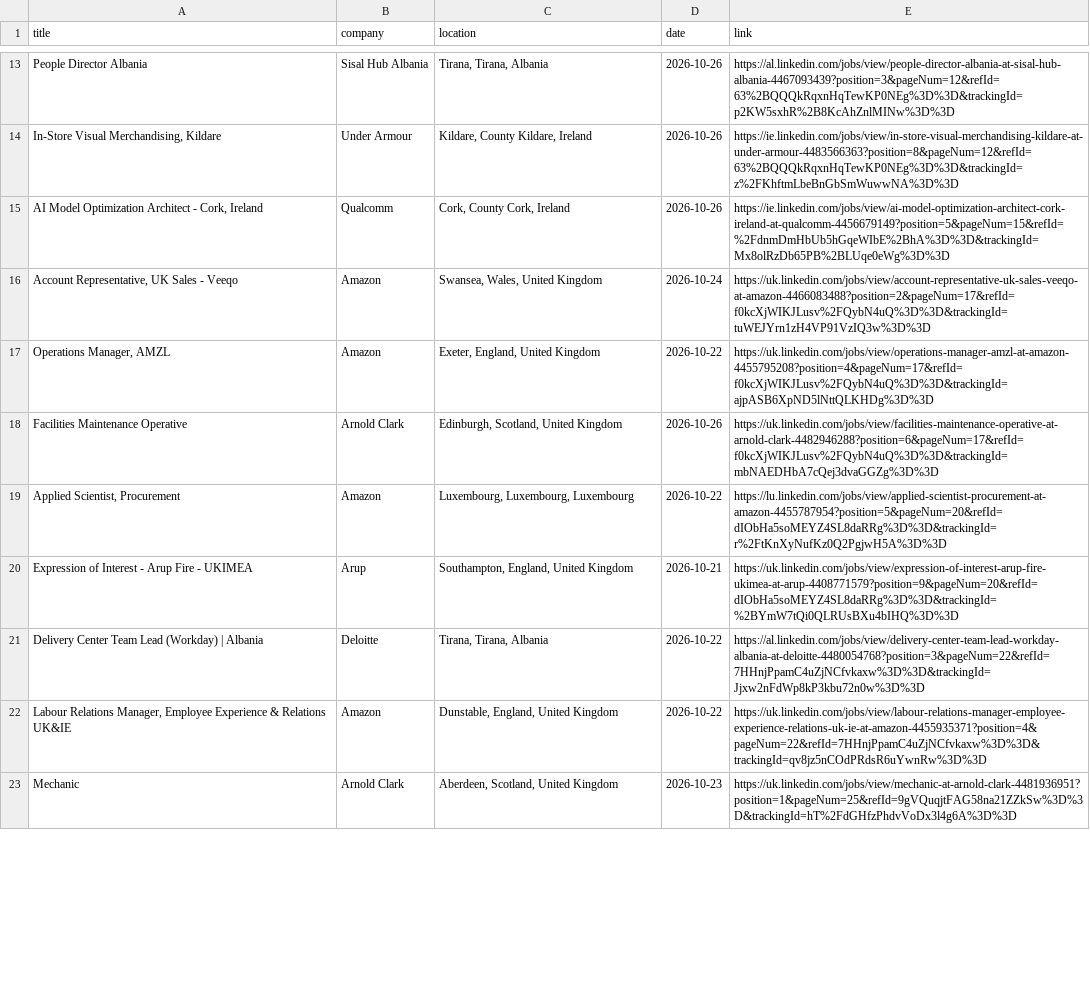
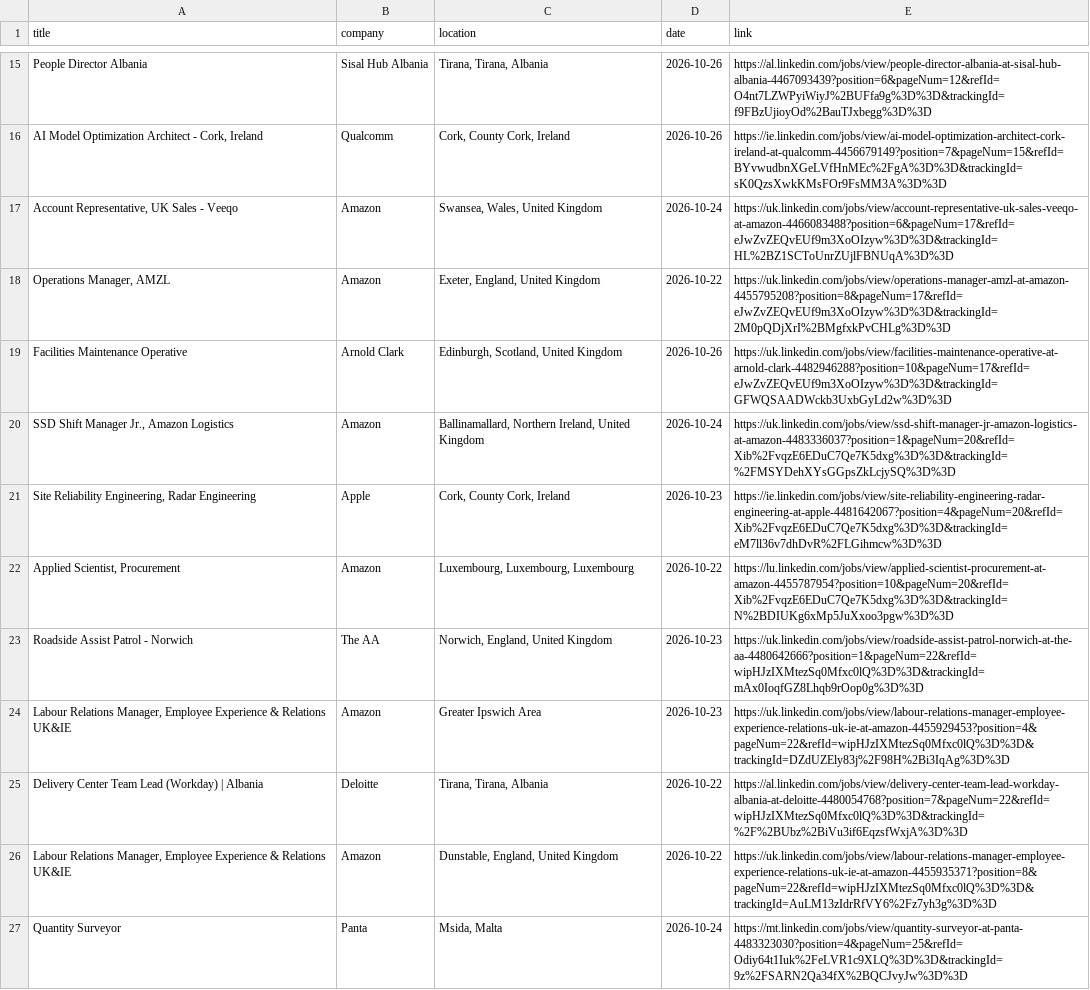
Before and after one commit to DaliaMuj/LinkedIn-Job-Tracker, a CSV file: data/jobs.csv, drawn as a sheet; only a part is shown, gaps mark what is left out; removed rows and columns are numbered as before the commit, all else as after; the diff covers the shown part only; the diff names each change by its address in the sheet, - before the commit and + after, or states it on an @@ line.

```diff
--- a/data/jobs.csv
+++ b/data/jobs.csv
-E15 (link): https://al.linkedin.com/jobs/view/people-director-albania-at-sisal-hub-albania-4467093439?position=3&pageNum=12&refId=63%2BQQQkRqxnHqTewKP0NEg%3D%3D&trackingId=p2KW5sxhR%2B8KcAhZnlMINw%3D%3D
+E15 (link): https://al.linkedin.com/jobs/view/people-director-albania-at-sisal-hub-albania-4467093439?position=6&pageNum=12&refId=O4nt7LZWPyiWiyJ%2BUFfa9g%3D%3D&trackingId=f9FBzUjioyOd%2BauTJxbegg%3D%3D
-row 14: In-Store Visual Merchandising, Kildare | Under Armour | Kildare, County Kildare, Ireland | 2026-10-26 | https://ie.linkedin.com/jobs/view/in-store-visual-merchandising-kildare-at-under-armour-4483566363?position=8&pageNum=12&refId=63%2BQQQkRqxnHqTewKP0NEg%3D%3D&trackingId=z%2FKhftmLbeBnGbSmWuwwNA%3D%3D
-E16 (link): https://ie.linkedin.com/jobs/view/ai-model-optimization-architect-cork-ireland-at-qualcomm-4456679149?position=5&pageNum=15&refId=%2FdnmDmHbUb5hGqeWIbE%2BhA%3D%3D&trackingId=Mx8olRzDb65PB%2BLUqe0eWg%3D%3D
+E16 (link): https://ie.linkedin.com/jobs/view/ai-model-optimization-architect-cork-ireland-at-qualcomm-4456679149?position=7&pageNum=15&refId=BYvwudbnXGeLVfHnMEc%2FgA%3D%3D&trackingId=sK0QzsXwkKMsFOr9FsMM3A%3D%3D
-E17 (link): https://uk.linkedin.com/jobs/view/account-representative-uk-sales-veeqo-at-amazon-4466083488?position=2&pageNum=17&refId=f0kcXjWIKJLusv%2FQybN4uQ%3D%3D&trackingId=tuWEJYrn1zH4VP91VzIQ3w%3D%3D
+E17 (link): https://uk.linkedin.com/jobs/view/account-representative-uk-sales-veeqo-at-amazon-4466083488?position=6&pageNum=17&refId=eJwZvZEQvEUf9m3XoOIzyw%3D%3D&trackingId=HL%2BZ1SCToUnrZUjlFBNUqA%3D%3D
-E18 (link): https://uk.linkedin.com/jobs/view/operations-manager-amzl-at-amazon-4455795208?position=4&pageNum=17&refId=f0kcXjWIKJLusv%2FQybN4uQ%3D%3D&trackingId=ajpASB6XpND5lNttQLKHDg%3D%3D
+E18 (link): https://uk.linkedin.com/jobs/view/operations-manager-amzl-at-amazon-4455795208?position=8&pageNum=17&refId=eJwZvZEQvEUf9m3XoOIzyw%3D%3D&trackingId=2M0pQDjXrI%2BMgfxkPvCHLg%3D%3D
-E19 (link): https://uk.linkedin.com/jobs/view/facilities-maintenance-operative-at-arnold-clark-4482946288?position=6&pageNum=17&refId=f0kcXjWIKJLusv%2FQybN4uQ%3D%3D&trackingId=mbNAEDHbA7cQej3dvaGGZg%3D%3D
+E19 (link): https://uk.linkedin.com/jobs/view/facilities-maintenance-operative-at-arnold-clark-4482946288?position=10&pageNum=17&refId=eJwZvZEQvEUf9m3XoOIzyw%3D%3D&trackingId=GFWQSAADWckb3UxbGyLd2w%3D%3D
+row 20: SSD Shift Manager Jr., Amazon Logistics | Amazon | Ballinamallard, Northern Ireland, United Kingdom | 2026-10-24 | https://uk.linkedin.com/jobs/view/ssd-shift-manager-jr-amazon-logistics-at-amazon-4483336037?position=1&pageNum=20&refId=Xib%2FvqzE6EDuC7Qe7K5dxg%3D%3D&trackingId=%2FMSYDehXYsGGpsZkLcjySQ%3D%3D
+row 21: Site Reliability Engineering, Radar Engineering | Apple | Cork, County Cork, Ireland | 2026-10-23 | https://ie.linkedin.com/jobs/view/site-reliability-engineering-radar-engineering-at-apple-4481642067?position=4&pageNum=20&refId=Xib%2FvqzE6EDuC7Qe7K5dxg%3D%3D&trackingId=eM7ll36v7dhDvR%2FLGihmcw%3D%3D
-E22 (link): https://lu.linkedin.com/jobs/view/applied-scientist-procurement-at-amazon-4455787954?position=5&pageNum=20&refId=dIObHa5soMEYZ4SL8daRRg%3D%3D&trackingId=r%2FtKnXyNufKz0Q2PgjwH5A%3D%3D
+E22 (link): https://lu.linkedin.com/jobs/view/applied-scientist-procurement-at-amazon-4455787954?position=10&pageNum=20&refId=Xib%2FvqzE6EDuC7Qe7K5dxg%3D%3D&trackingId=N%2BDIUKg6xMp5JuXxoo3pgw%3D%3D
-row 20: Expression of Interest - Arup Fire - UKIMEA | Arup | Southampton, England, United Kingdom | 2026-10-21 | https://uk.linkedin.com/jobs/view/expression-of-interest-arup-fire-ukimea-at-arup-4408771579?position=9&pageNum=20&refId=dIObHa5soMEYZ4SL8daRRg%3D%3D&trackingId=%2BYmW7tQi0QLRUsBXu4bIHQ%3D%3D
+row 23: Roadside Assist Patrol - Norwich | The AA | Norwich, England, United Kingdom | 2026-10-23 | https://uk.linkedin.com/jobs/view/roadside-assist-patrol-norwich-at-the-aa-4480642666?position=1&pageNum=22&refId=wipHJzIXMtezSq0Mfxc0lQ%3D%3D&trackingId=mAx0IoqfGZ8Lhqb9rOop0g%3D%3D
+row 24: Labour Relations Manager, Employee Experience & Relations UK&IE | Amazon | Greater Ipswich Area | 2026-10-23 | https://uk.linkedin.com/jobs/view/labour-relations-manager-employee-experience-relations-uk-ie-at-amazon-4455929453?position=4&pageNum=22&refId=wipHJzIXMtezSq0Mfxc0lQ%3D%3D&trackingId=DZdUZEly83j%2F98H%2Bi3IqAg%3D%3D
-E25 (link): https://al.linkedin.com/jobs/view/delivery-center-team-lead-workday-albania-at-deloitte-4480054768?position=3&pageNum=22&refId=7HHnjPpamC4uZjNCfvkaxw%3D%3D&trackingId=Jjxw2nFdWp8kP3kbu72n0w%3D%3D
+E25 (link): https://al.linkedin.com/jobs/view/delivery-center-team-lead-workday-albania-at-deloitte-4480054768?position=7&pageNum=22&refId=wipHJzIXMtezSq0Mfxc0lQ%3D%3D&trackingId=%2F%2BUbz%2BiVu3if6EqzsfWxjA%3D%3D
-E26 (link): https://uk.linkedin.com/jobs/view/labour-relations-manager-employee-experience-relations-uk-ie-at-amazon-4455935371?position=4&pageNum=22&refId=7HHnjPpamC4uZjNCfvkaxw%3D%3D&trackingId=qv8jz5nCOdPRdsR6uYwnRw%3D%3D
+E26 (link): https://uk.linkedin.com/jobs/view/labour-relations-manager-employee-experience-relations-uk-ie-at-amazon-4455935371?position=8&pageNum=22&refId=wipHJzIXMtezSq0Mfxc0lQ%3D%3D&trackingId=AuLM13zIdrRfVY6%2Fz7yh3g%3D%3D
-row 23: Mechanic | Arnold Clark | Aberdeen, Scotland, United Kingdom | 2026-10-23 | https://uk.linkedin.com/jobs/view/mechanic-at-arnold-clark-4481936951?position=1&pageNum=25&refId=9gVQuqjtFAG58na21ZZkSw%3D%3D&trackingId=hT%2FdGHfzPhdvVoDx3l4g6A%3D%3D
+row 27: Quantity Surveyor | Panta | Msida, Malta | 2026-10-24 | https://mt.linkedin.com/jobs/view/quantity-surveyor-at-panta-4483323030?position=4&pageNum=25&refId=Odiy64t1Iuk%2FeLVR1c9XLQ%3D%3D&trackingId=9z%2FSARN2Qa34fX%2BQCJvyJw%3D%3D
```
Also changed, not shown: 8 added rows, 8 removed rows and 13 edited cells elsewhere in this file.
